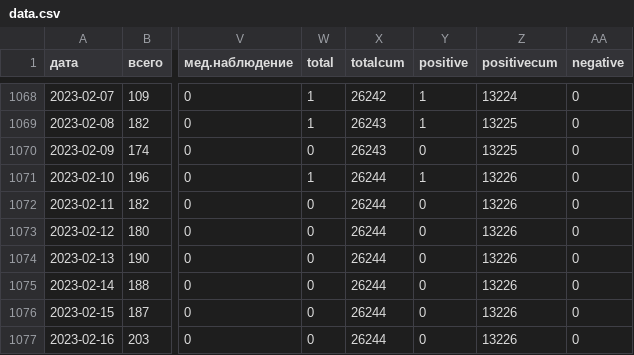
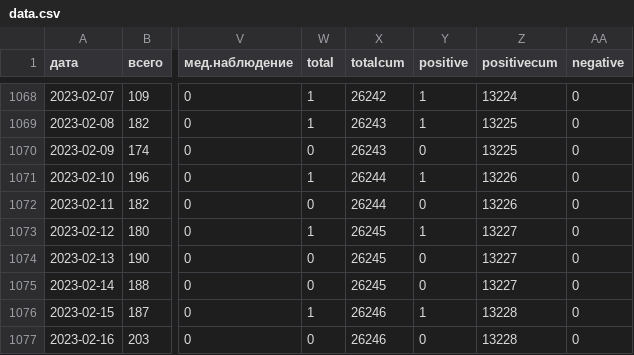
Before and after one commit to KonstantinKlepikov/covid-kaliningrad, a CSV file: data/data.csv, drawn as a sheet; only a part is shown, gaps mark what is left out; the diff names each change by its address in the sheet, - before the commit and + after, or states it on an @@ line.

```diff
--- a/data/data.csv
+++ b/data/data.csv
-W1073 (total): 0
+W1073 (total): 1
-X1073:X1075 (totalcum): 26244
+X1073:X1075 (totalcum): 26245
-Y1073 (positive): 0
+Y1073 (positive): 1
-Z1073:Z1075 (positivecum): 13226
+Z1073:Z1075 (positivecum): 13227
-W1076 (total): 0
+W1076 (total): 1
-X1076:X1077 (totalcum): 26244
+X1076:X1077 (totalcum): 26246
-Y1076 (positive): 0
+Y1076 (positive): 1
-Z1076:Z1077 (positivecum): 13226
+Z1076:Z1077 (positivecum): 13228
```
